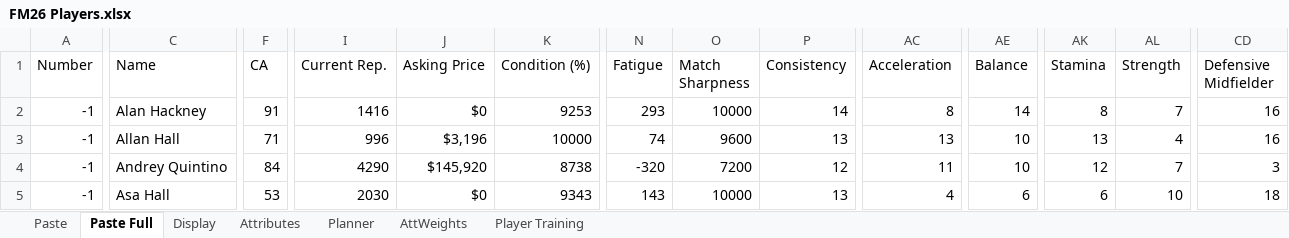
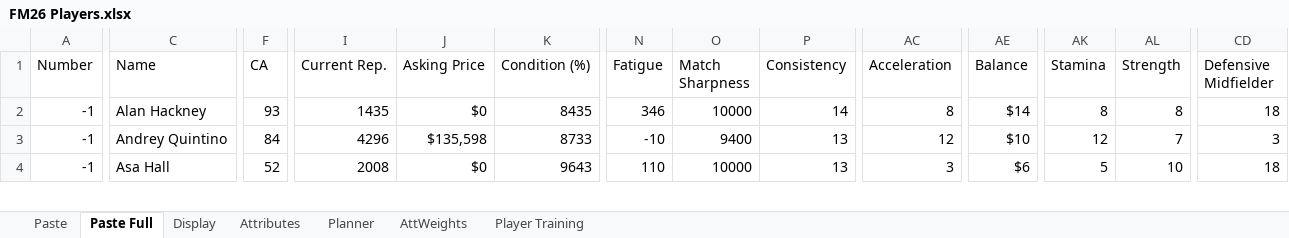
Before and after one commit to bikeracer4487/fm26-lineup-optimizer, an Excel workbook: FM26 Players.xlsx, sheet Paste Full, drawn as a sheet; only a part is shown, gaps mark what is left out; values as stored, in another font and other column widths than the file's, no borders; removed rows and columns are numbered as before the commit, all else as after; rows hold the shown columns only; the diff covers the shown part only; the diff names each change by its address in the sheet, - before the commit and + after, or states it on an @@ line.

Commit message:
Add training recommendations feature and update player data handling
- Enhanced MatchReadySelector to accept an optional training recommendations file, allowing for improved player training insights.
- Introduced export functionality in TrainingAdvisor to generate a CSV of training recommendations for integration with the match selector.
- Updated main execution flow to load training recommendations if available, improving overall data management.
- Adjusted player data files for consistency and accuracy, ensuring alignment with new features.

```diff
--- a/FM26 Players.xlsx (sheet Paste Full)
+++ b/FM26 Players.xlsx (sheet Paste Full)
-F2 (CA): 91
+F2 (CA): 93
-I2 (Current Rep.): 1416
+I2 (Current Rep.): 1435
-K2 (Condition (%)): 9253
+K2 (Condition (%)): 8435
-N2 (Fatigue): 293
+N2 (Fatigue): 346
-AE2 (Balance): 14
+AE2 (Balance): $14
-AL2 (Strength): 7
+AL2 (Strength): 8
-CD2 (Defensive Midfielder): 16
+CD2 (Defensive Midfielder): 18
-row 3: -1 | Allan Hall | 71 | 996 | $3,196 | 10000 | 74 | 9600 | 13 | 13 | 10 | 13 | 4 | 16
-I3 (Current Rep.): 4290
+I3 (Current Rep.): 4296
-J3 (Asking Price): $145,920
+J3 (Asking Price): $135,598
-K3 (Condition (%)): 8738
+K3 (Condition (%)): 8733
-N3 (Fatigue): -320
+N3 (Fatigue): -10
-O3 (Match Sharpness): 7200
+O3 (Match Sharpness): 9400
-P3 (Consistency): 12
+P3 (Consistency): 13
-AC3 (Acceleration): 11
+AC3 (Acceleration): 12
-AE3 (Balance): 10
+AE3 (Balance): $10
-F4 (CA): 53
+F4 (CA): 52
-I4 (Current Rep.): 2030
+I4 (Current Rep.): 2008
-K4 (Condition (%)): 9343
+K4 (Condition (%)): 9643
-N4 (Fatigue): 143
+N4 (Fatigue): 110
-AC4 (Acceleration): 4
+AC4 (Acceleration): 3
-AE4 (Balance): 6
+AE4 (Balance): $6
-AK4 (Stamina): 6
+AK4 (Stamina): 5
```
Also changed, not shown: 4 added rows and 282 edited cells elsewhere in this sheet, sheet Planner, sheet Display, formulas that keep their value, 7 other files.
